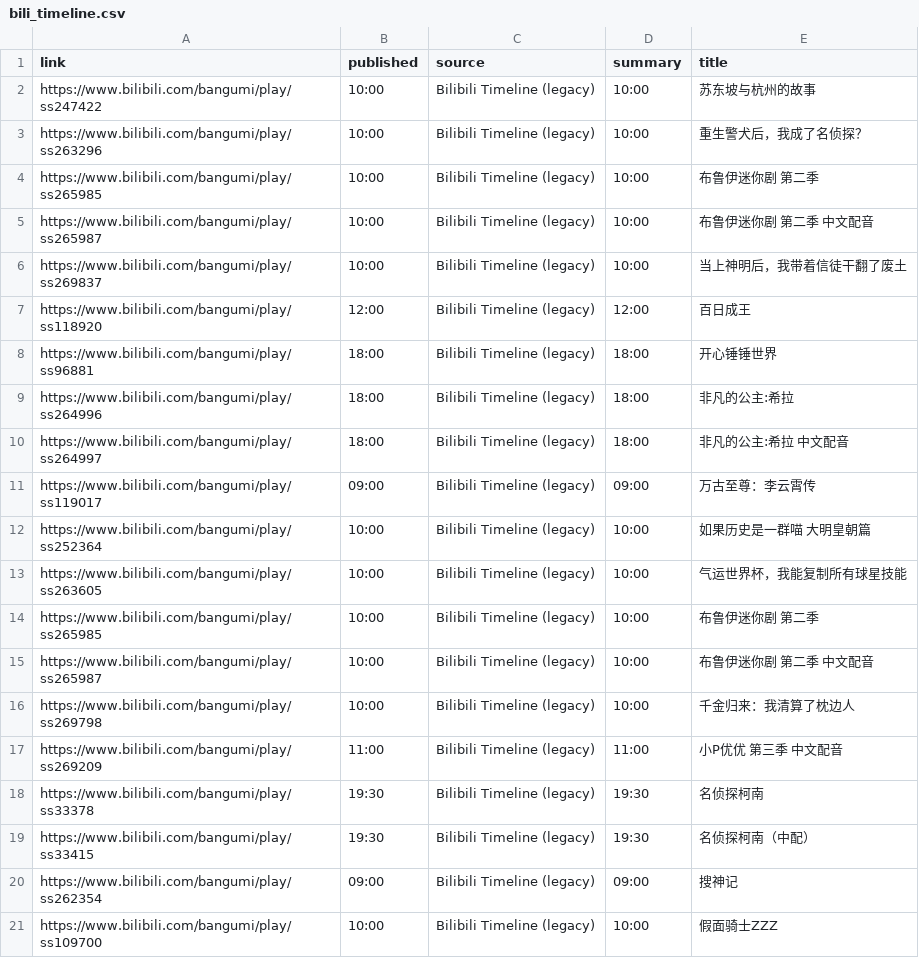
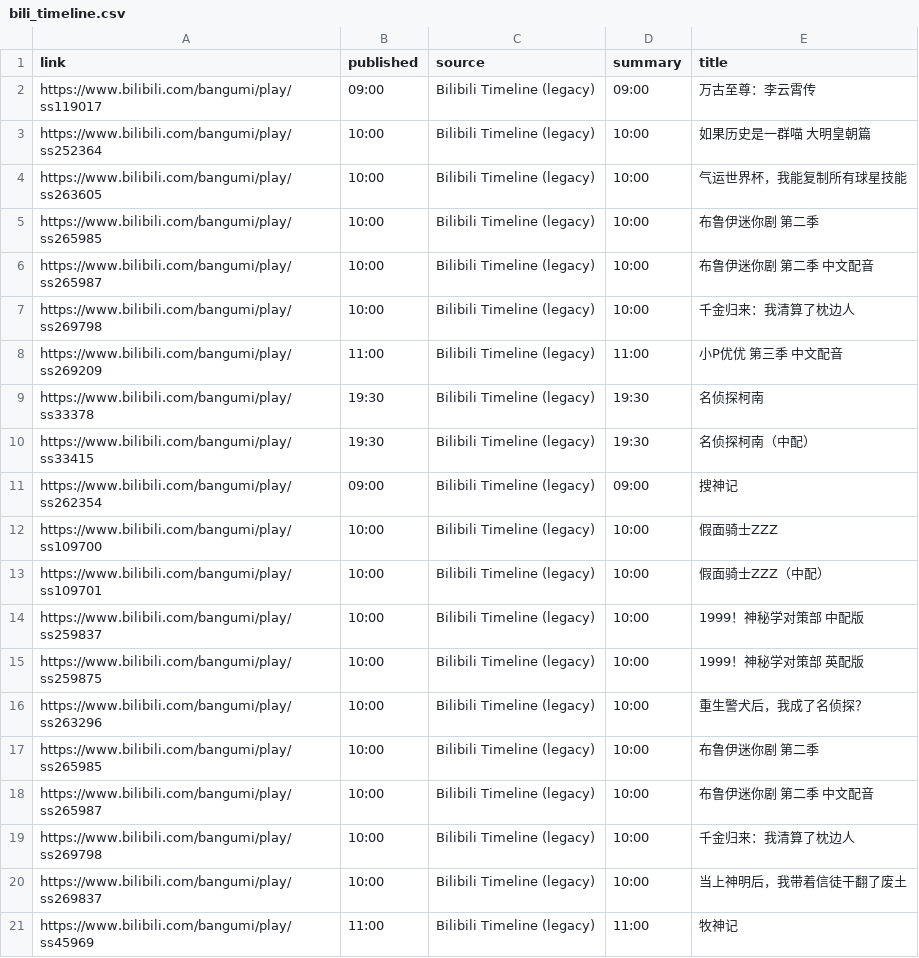
Before and after one commit to BennetttChen/Python-crawl, a CSV file: output/bili_timeline.csv, drawn as a sheet.

```diff
--- a/output/bili_timeline.csv
+++ b/output/bili_timeline.csv
@@ -1,11 +1,2 @@
 link,published,source,summary,title
-https://www.bilibili.com/bangumi/play/ss247422,10:00,Bilibili Timeline (legacy),10:00,苏东坡与杭州的故事
-https://www.bilibili.com/bangumi/play/ss263296,10:00,Bilibili Timeline (legacy),10:00,重生警犬后，我成了名侦探？
-https://www.bilibili.com/bangumi/play/ss265985,10:00,Bilibili Timeline (legacy),10:00,布鲁伊迷你剧 第二季
-https://www.bilibili.com/bangumi/play/ss265987,10:00,Bilibili Timeline (legacy),10:00,布鲁伊迷你剧 第二季 中文配音
-https://www.bilibili.com/bangumi/play/ss269837,10:00,Bilibili Timeline (legacy),10:00,当上神明后，我带着信徒干翻了废土
-https://www.bilibili.com/bangumi/play/ss118920,12:00,Bilibili Timeline (legacy),12:00,百日成王
-https://www.bilibili.com/bangumi/play/ss96881,18:00,Bilibili Timeline (legacy),18:00,开心锤锤世界
-https://www.bilibili.com/bangumi/play/ss264996,18:00,Bilibili Timeline (legacy),18:00,非凡的公主:希拉
-https://www.bilibili.com/bangumi/play/ss264997,18:00,Bilibili Timeline (legacy),18:00,非凡的公主:希拉 中文配音
 https://www.bilibili.com/bangumi/play/ss119017,09:00,Bilibili Timeline (legacy),09:00,万古至尊：李云霄传
@@ -21 +12,10 @@ https://www.bilibili.com/bangumi/play/ss262354,09:00,Bilibili Timeline (legacy),
 https://www.bilibili.com/bangumi/play/ss109700,10:00,Bilibili Timeline (legacy),10:00,假面骑士ZZZ
+https://www.bilibili.com/bangumi/play/ss109701,10:00,Bilibili Timeline (legacy),10:00,假面骑士ZZZ（中配）
+https://www.bilibili.com/bangumi/play/ss259837,10:00,Bilibili Timeline (legacy),10:00,1999！神秘学对策部 中配版
+https://www.bilibili.com/bangumi/play/ss259875,10:00,Bilibili Timeline (legacy),10:00,1999！神秘学对策部 英配版
+https://www.bilibili.com/bangumi/play/ss263296,10:00,Bilibili Timeline (legacy),10:00,重生警犬后，我成了名侦探？
+https://www.bilibili.com/bangumi/play/ss265985,10:00,Bilibili Timeline (legacy),10:00,布鲁伊迷你剧 第二季
+https://www.bilibili.com/bangumi/play/ss265987,10:00,Bilibili Timeline (legacy),10:00,布鲁伊迷你剧 第二季 中文配音
+https://www.bilibili.com/bangumi/play/ss269798,10:00,Bilibili Timeline (legacy),10:00,千金归来：我清算了枕边人
+https://www.bilibili.com/bangumi/play/ss269837,10:00,Bilibili Timeline (legacy),10:00,当上神明后，我带着信徒干翻了废土
+https://www.bilibili.com/bangumi/play/ss45969,11:00,Bilibili Timeline (legacy),11:00,牧神记
```
Also changed, not shown: 2 other files.
